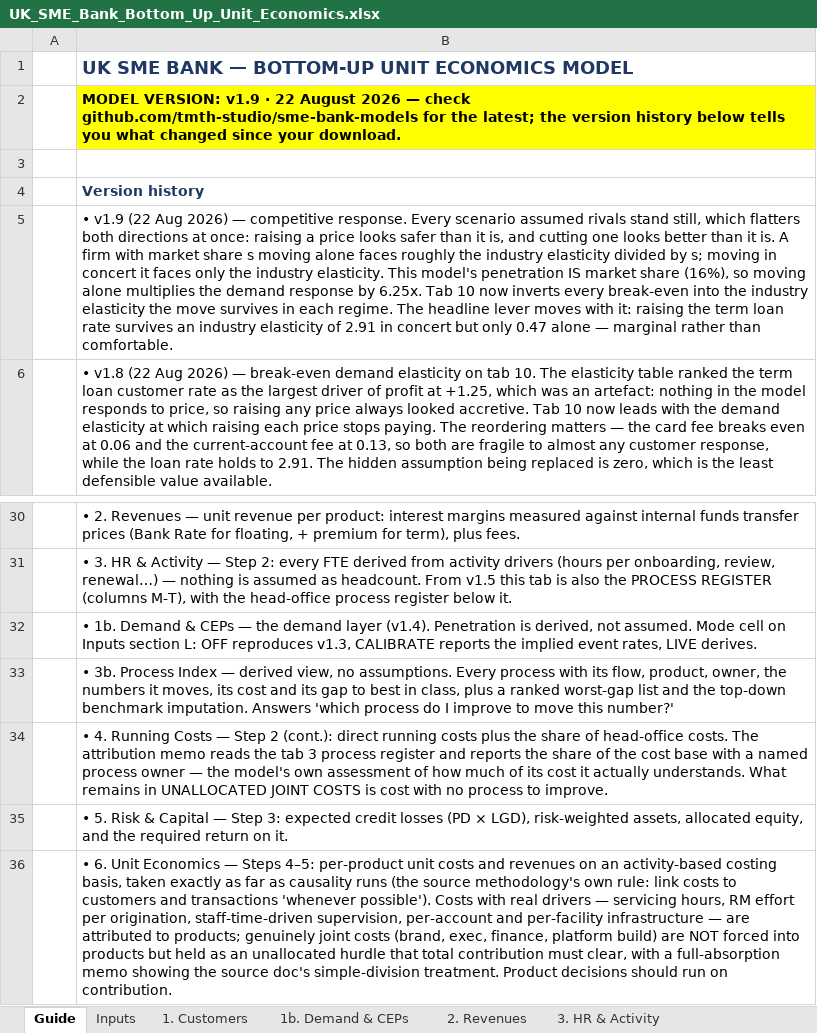
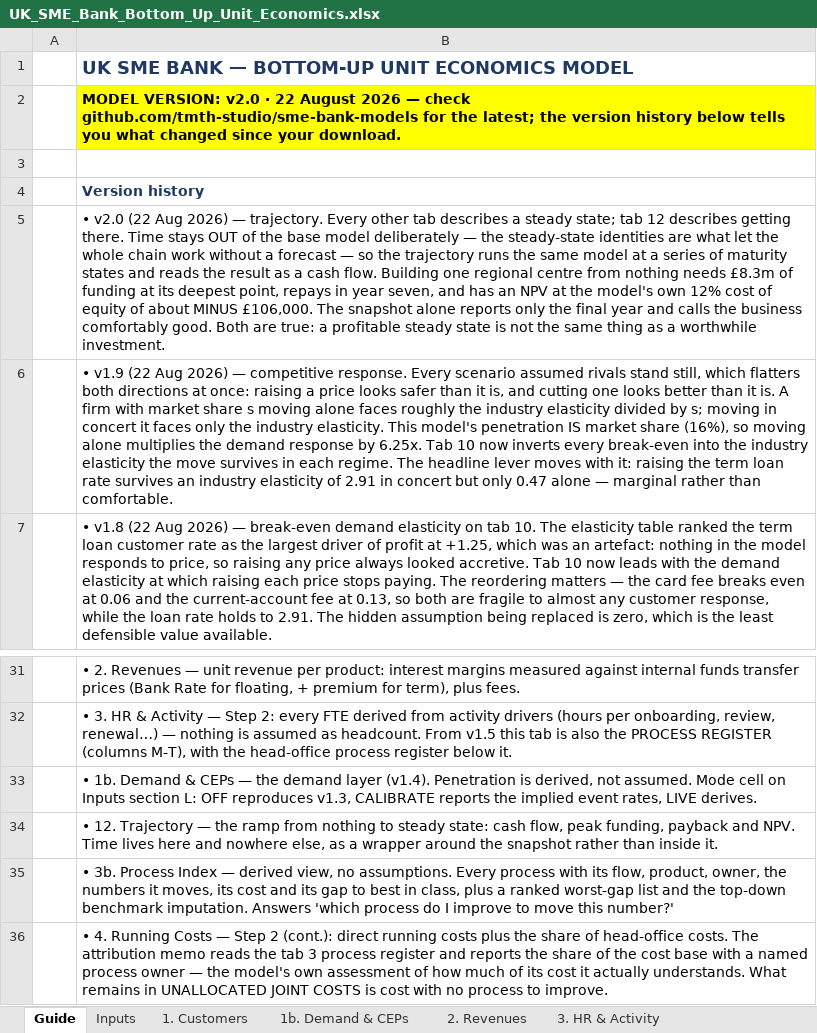
Before and after one commit to tmth-studio/sme-bank-models, an Excel workbook: UK_SME_Bank_Bottom_Up_Unit_Economics.xlsx, sheet Guide, drawn as a sheet; only a part is shown, gaps mark what is left out; the shorter side is filled out with more unchanged rows; values as stored, in another font and other column widths than the file's, no borders; the diff names each change by its address in the sheet, - before the commit and + after, or states it on an @@ line.

Commit message:
v2.0: trajectory tab — the ramp from nothing to steady state
Peak funding £8.3m, payback year 7, NPV at 12% about -£106k. The snapshot reports only
the final year and calls the business comfortably good. A profitable steady state is not
the same thing as a worthwhile investment.

```diff
--- a/UK_SME_Bank_Bottom_Up_Unit_Economics.xlsx (sheet Guide)
+++ b/UK_SME_Bank_Bottom_Up_Unit_Economics.xlsx (sheet Guide)
-B2: MODEL VERSION: v1.9 · 22…
+B2: MODEL VERSION: v2.0 · 22…
+row 5:  | • v2.0 (22 Aug 2026) — trajectory. Every other tab describes a steady state; tab 12 describes getting there. Time stays OUT of the base model deliberately — the steady-state identities are what let the whole chain work without a forecast — so the trajectory runs the same model at a series of maturity states and reads the result as a cash flow. Building one regional centre from nothing needs £8.3m of funding at its deepest point, repays in year seven, and has an NPV at the model's own 12% cost of equity of about MINUS £106,000. The snapshot alone reports only the final year and calls the business comfortably good. Both are true: a profitable steady state is not the same thing as a worthwhile investment.
+row 34:  | • 12. Trajectory — the ramp from nothing to steady state: cash flow, peak funding, payback and NPV. Time lives here and nowhere else, as a wrapper around the snapshot rather than inside it.
```
Also changed, not shown: other sheet tabs, 1 other file.
